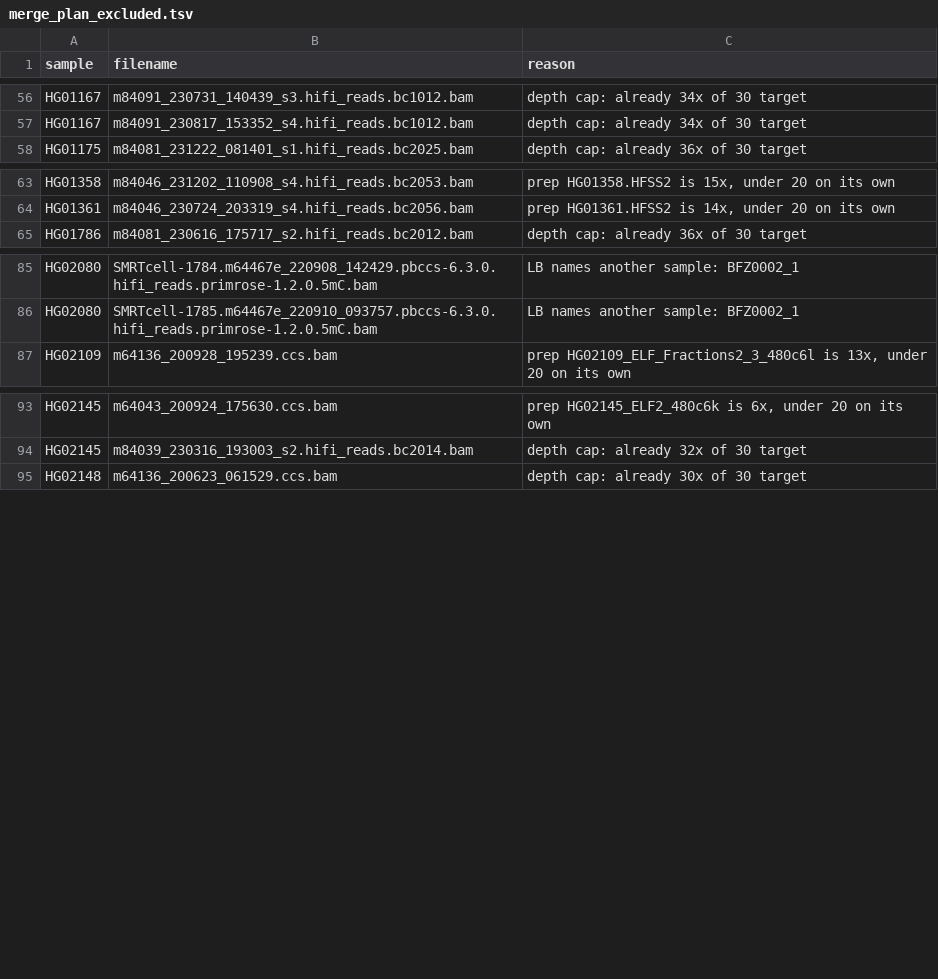
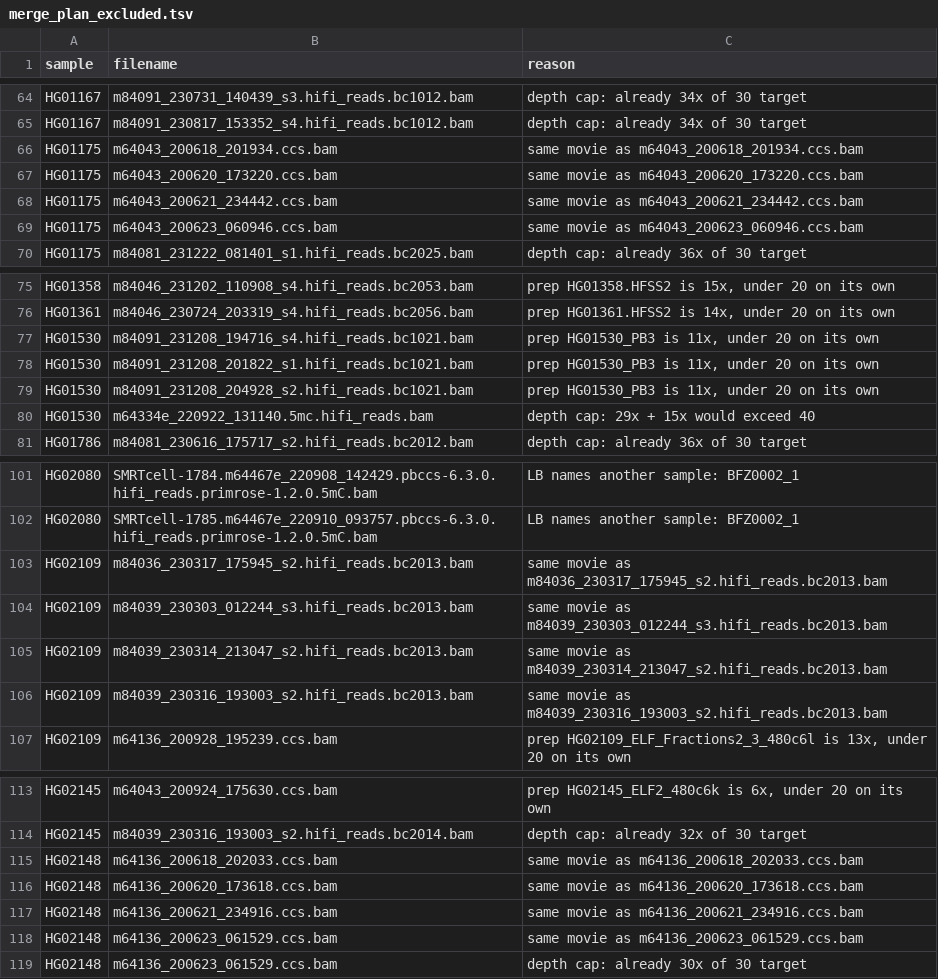
Before and after one commit to JeffreySheh/hla-resolve-validation, a TSV file: data/merge_plan_excluded.tsv, drawn as a sheet; only a part is shown, gaps mark what is left out; the diff covers the shown part only.

```diff
--- a/data/merge_plan_excluded.tsv
+++ b/data/merge_plan_excluded.tsv
@@ -57,2 +65,6 @@ HG01167	m84091_230731_140439_s3.hifi_reads.bc1012.bam	depth cap: already 34x of
 HG01167	m84091_230817_153352_s4.hifi_reads.bc1012.bam	depth cap: already 34x of 30 target
+HG01175	m64043_200618_201934.ccs.bam	same movie as m64043_200618_201934.ccs.bam
+HG01175	m64043_200620_173220.ccs.bam	same movie as m64043_200620_173220.ccs.bam
+HG01175	m64043_200621_234442.ccs.bam	same movie as m64043_200621_234442.ccs.bam
+HG01175	m64043_200623_060946.ccs.bam	same movie as m64043_200623_060946.ccs.bam
 HG01175	m84081_231222_081401_s1.hifi_reads.bc2025.bam	depth cap: already 36x of 30 target
@@ -64,2 +76,6 @@ HG01358	m84046_231202_110908_s4.hifi_reads.bc2053.bam	prep HG01358.HFSS2 is 15x,
 HG01361	m84046_230724_203319_s4.hifi_reads.bc2056.bam	prep HG01361.HFSS2 is 14x, under 20 on its own
+HG01530	m84091_231208_194716_s4.hifi_reads.bc1021.bam	prep HG01530_PB3 is 11x, under 20 on its own
+HG01530	m84091_231208_201822_s1.hifi_reads.bc1021.bam	prep HG01530_PB3 is 11x, under 20 on its own
+HG01530	m84091_231208_204928_s2.hifi_reads.bc1021.bam	prep HG01530_PB3 is 11x, under 20 on its own
+HG01530	m64334e_220922_131140.5mc.hifi_reads.bam	depth cap: 29x + 15x would exceed 40
 HG01786	m84081_230616_175717_s2.hifi_reads.bc2012.bam	depth cap: already 36x of 30 target
@@ -86,2 +102,6 @@ HG02080	SMRTcell-1784.m64467e_220908_142429.pbccs-6.3.0.hifi_reads.primrose-1.2.
 HG02080	SMRTcell-1785.m64467e_220910_093757.pbccs-6.3.0.hifi_reads.primrose-1.2.0.5mC.bam	LB names another sample: BFZ0002_1
+HG02109	m84036_230317_175945_s2.hifi_reads.bc2013.bam	same movie as m84036_230317_175945_s2.hifi_reads.bc2013.bam
+HG02109	m84039_230303_012244_s3.hifi_reads.bc2013.bam	same movie as m84039_230303_012244_s3.hifi_reads.bc2013.bam
+HG02109	m84039_230314_213047_s2.hifi_reads.bc2013.bam	same movie as m84039_230314_213047_s2.hifi_reads.bc2013.bam
+HG02109	m84039_230316_193003_s2.hifi_reads.bc2013.bam	same movie as m84039_230316_193003_s2.hifi_reads.bc2013.bam
 HG02109	m64136_200928_195239.ccs.bam	prep HG02109_ELF_Fractions2_3_480c6l is 13x, under 20 on its own
@@ -94,2 +114,6 @@ HG02145	m64043_200924_175630.ccs.bam	prep HG02145_ELF2_480c6k is 6x, under 20 on
 HG02145	m84039_230316_193003_s2.hifi_reads.bc2014.bam	depth cap: already 32x of 30 target
+HG02148	m64136_200618_202033.ccs.bam	same movie as m64136_200618_202033.ccs.bam
+HG02148	m64136_200620_173618.ccs.bam	same movie as m64136_200620_173618.ccs.bam
+HG02148	m64136_200621_234916.ccs.bam	same movie as m64136_200621_234916.ccs.bam
+HG02148	m64136_200623_061529.ccs.bam	same movie as m64136_200623_061529.ccs.bam
 HG02148	m64136_200623_061529.ccs.bam	depth cap: already 30x of 30 target
```
Also changed, not shown: 24 added rows elsewhere in this file, data/library_by_file.tsv, data/merge_plan.tsv.
